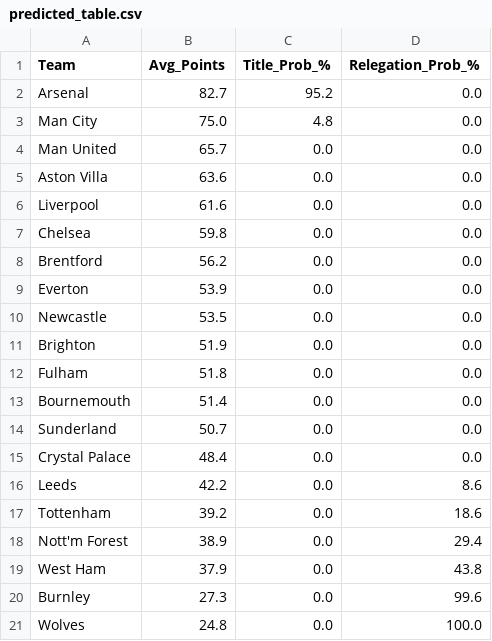
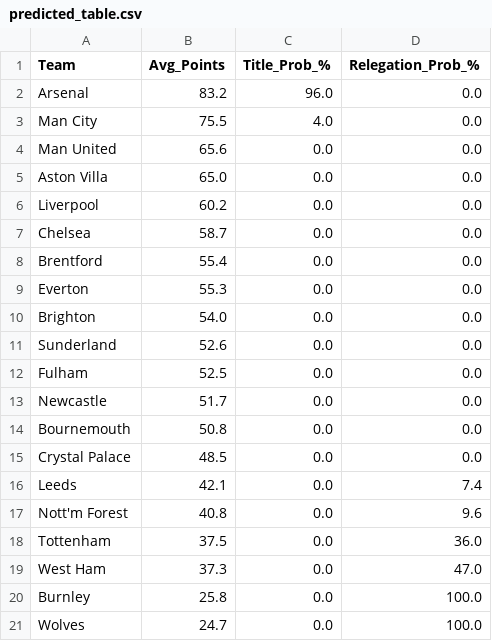
Before and after one commit to koushike97/EPL-Prediction, a CSV file: predicted_table.csv, drawn as a sheet.

```diff
--- a/predicted_table.csv
+++ b/predicted_table.csv
@@ -1,21 +1,21 @@
 Team,Avg_Points,Title_Prob_%,Relegation_Prob_%
-Arsenal,82.7,95.2,0.0
-Man City,75.0,4.8,0.0
-Man United,65.7,0.0,0.0
-Aston Villa,63.6,0.0,0.0
-Liverpool,61.6,0.0,0.0
-Chelsea,59.8,0.0,0.0
-Brentford,56.2,0.0,0.0
-Everton,53.9,0.0,0.0
-Newcastle,53.5,0.0,0.0
-Brighton,51.9,0.0,0.0
-Fulham,51.8,0.0,0.0
-Bournemouth,51.4,0.0,0.0
-Sunderland,50.7,0.0,0.0
-Crystal Palace,48.4,0.0,0.0
-Leeds,42.2,0.0,8.6
-Tottenham,39.2,0.0,18.6
-Nott'm Forest,38.9,0.0,29.4
-West Ham,37.9,0.0,43.8
-Burnley,27.3,0.0,99.6
-Wolves,24.8,0.0,100.0
+Arsenal,83.2,96.0,0.0
+Man City,75.5,4.0,0.0
+Man United,65.6,0.0,0.0
+Aston Villa,65.0,0.0,0.0
+Liverpool,60.2,0.0,0.0
+Chelsea,58.7,0.0,0.0
+Brentford,55.4,0.0,0.0
+Everton,55.3,0.0,0.0
+Brighton,54.0,0.0,0.0
+Sunderland,52.6,0.0,0.0
+Fulham,52.5,0.0,0.0
+Newcastle,51.7,0.0,0.0
+Bournemouth,50.8,0.0,0.0
+Crystal Palace,48.5,0.0,0.0
+Leeds,42.1,0.0,7.4
+Nott'm Forest,40.8,0.0,9.6
+Tottenham,37.5,0.0,36.0
+West Ham,37.3,0.0,47.0
+Burnley,25.8,0.0,100.0
+Wolves,24.7,0.0,100.0
```
Also changed, not shown: updated_results.csv.
